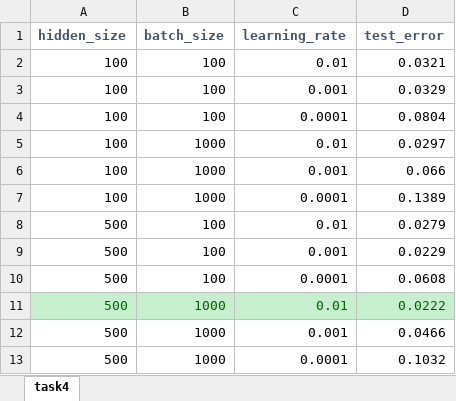
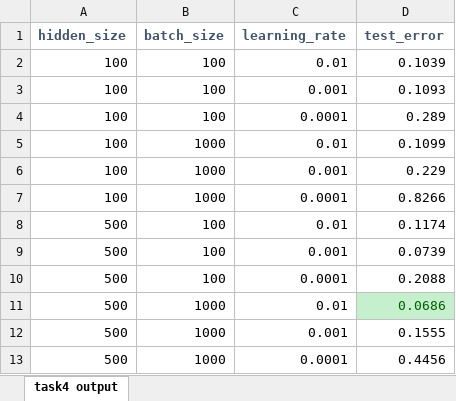
Before and after one commit to IdoShimshi/AppliedDeepLearning, an Excel workbook: Assignment3/output/task4 output.xlsx, sheet task4 output, drawn as a sheet; values as stored, in another font and other column widths than the file's, no borders; the diff names each change by its address in the sheet, - before the commit and + after, or states it on an @@ line.

Commit message:
task3 and task4 - re-run after loss function change

```diff
--- a/Assignment3/output/task4 output.xlsx (sheet task4 output)
+++ b/Assignment3/output/task4 output.xlsx (sheet task4 output)
-sheet tab: task4
+sheet tab: task4 output
-D2 (test_error): 0.0321
+D2 (test_error): 0.1039
-D3 (test_error): 0.0329
+D3 (test_error): 0.1093
-D4 (test_error): 0.0804
+D4 (test_error): 0.289
-D5 (test_error): 0.0297
+D5 (test_error): 0.1099
-D6 (test_error): 0.066
+D6 (test_error): 0.229
-D7 (test_error): 0.1389
+D7 (test_error): 0.8266
-D8 (test_error): 0.0279
+D8 (test_error): 0.1174
-D9 (test_error): 0.0229
+D9 (test_error): 0.0739
-D10 (test_error): 0.0608
+D10 (test_error): 0.2088
@@ A11:C11 fill: #C6EFCE → none, text colour: #006100 → black @@
-D11 (test_error): 0.0222
+D11 (test_error): 0.0686
-D12 (test_error): 0.0466
+D12 (test_error): 0.1555
-D13 (test_error): 0.1032
+D13 (test_error): 0.4456
```
Also changed, not shown: 3 other files.
